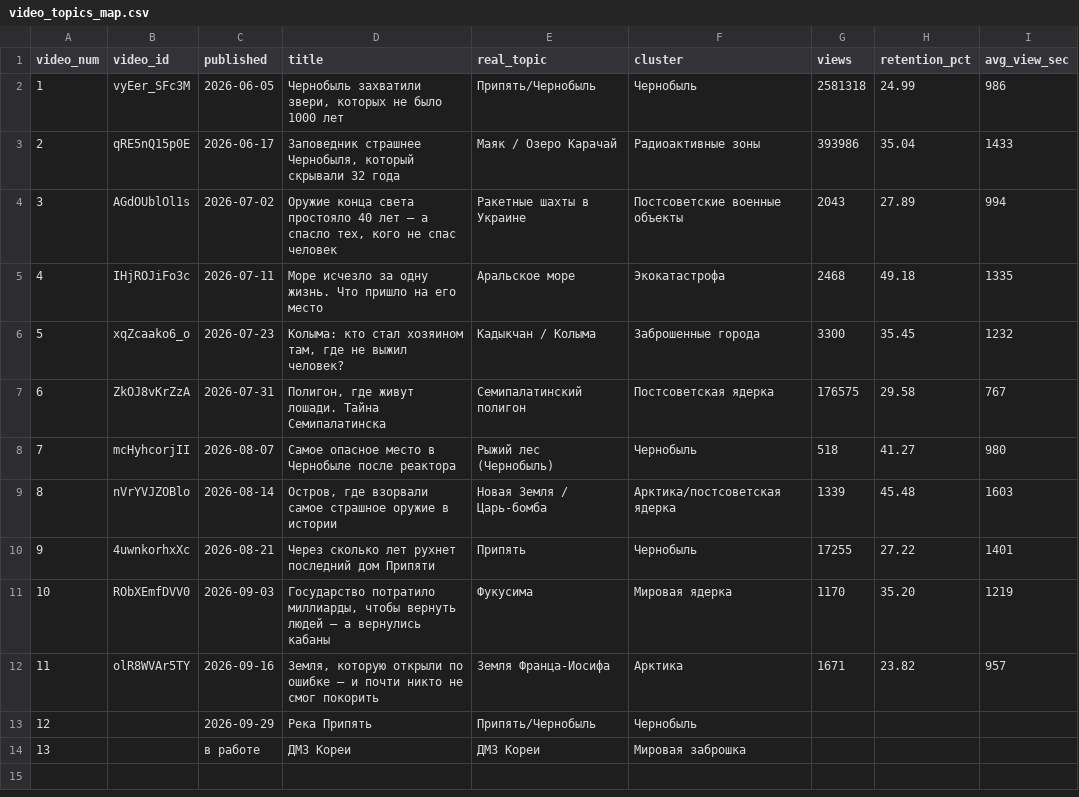
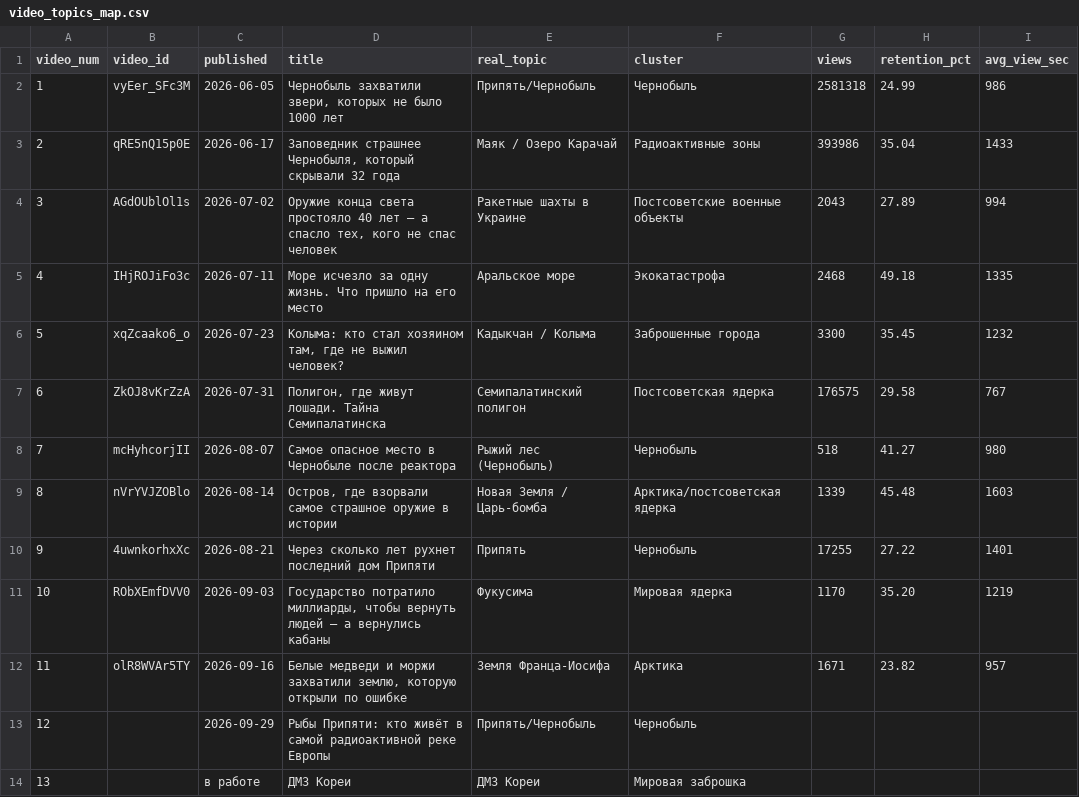
Before and after one commit to acorp444-cell/analiz_gide, a CSV file: video_topics_map.csv, drawn as a sheet.

```diff
--- a/video_topics_map.csv
+++ b/video_topics_map.csv
@@ -11,4 +11,4 @@ video_num,video_id,published,title,real_topic,cluster,views,retention_pct,avg_vi
 10,RObXEmfDVV0,2026-09-03,"Государство потратило миллиарды, чтобы вернуть людей — а вернулись кабаны",Фукусима,Мировая ядерка,1170,35.20,1219
-11,olR8WVAr5TY,2026-09-16,"Земля, которую открыли по ошибке — и почти никто не смог покорить",Земля Франца-Иосифа,Арктика,1671,23.82,957
-12,,2026-09-29,"Река Припять",Припять/Чернобыль,Чернобыль,,,
+11,olR8WVAr5TY,2026-09-16,"Белые медведи и моржи захватили землю, которую открыли по ошибке",Земля Франца-Иосифа,Арктика,1671,23.82,957
+12,,2026-09-29,"Рыбы Припяти: кто живёт в самой радиоактивной реке Европы",Припять/Чернобыль,Чернобыль,,,
 13,,в работе,ДМЗ Кореи,ДМЗ Кореи,Мировая заброшка,,,
```
Also changed, not shown: 1 other file.
